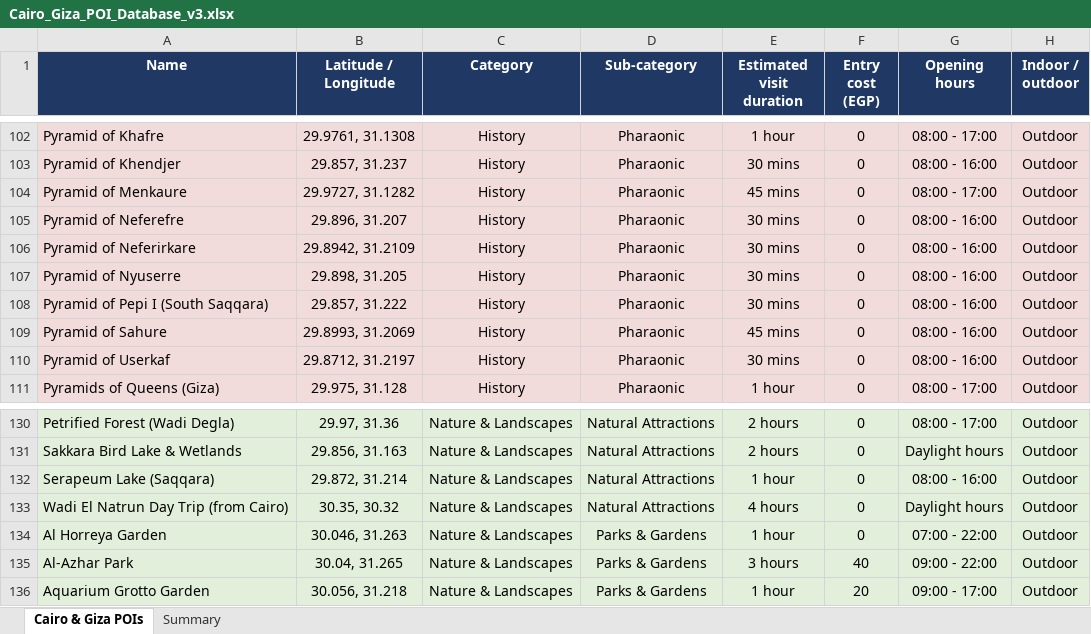
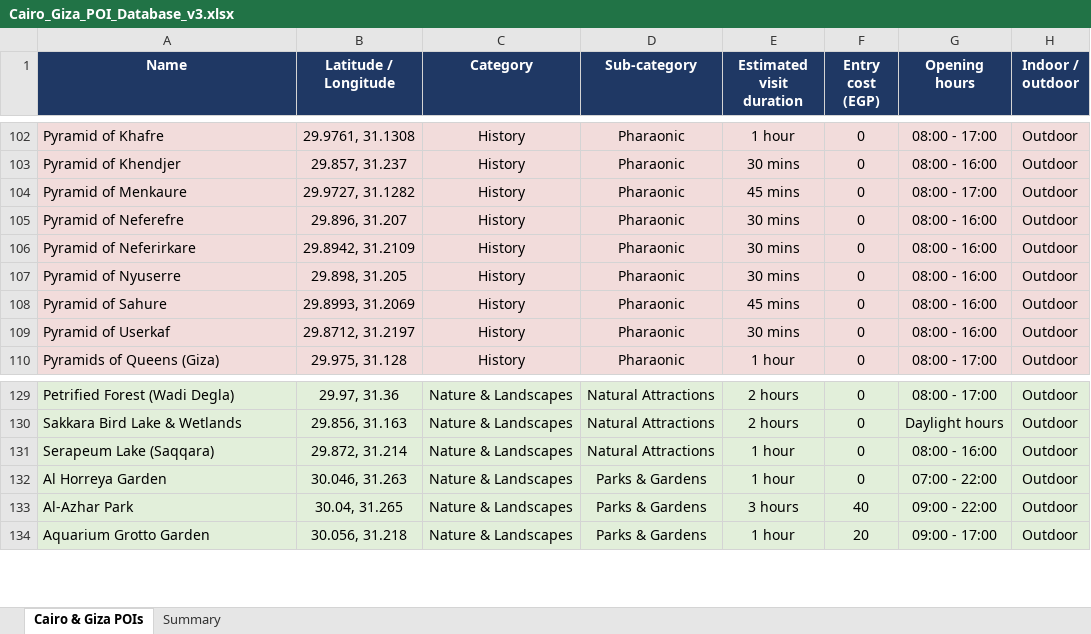
Before and after one commit to AbraamRefaat/travel-recommendation-api--, an Excel workbook: Cairo_Giza_POI_Database_v3.xlsx, sheet Cairo & Giza POIs, drawn as a sheet; only a part is shown, gaps mark what is left out; values as stored, in another font and other column widths than the file's, no borders; the diff names each change by its address in the sheet, - before the commit and + after, or states it on an @@ line.

```diff
--- a/Cairo_Giza_POI_Database_v3.xlsx (sheet Cairo & Giza POIs)
+++ b/Cairo_Giza_POI_Database_v3.xlsx (sheet Cairo & Giza POIs)
-row 108: Pyramid of Pepi I (South Saqqara) | 29.857, 31.222 | History | Pharaonic | 30 mins | 0 | 08:00 - 16:00 | Outdoor
-row 133: Wadi El Natrun Day Trip (from Cairo) | 30.35, 30.32 | Nature & Landscapes | Natural Attractions | 4 hours | 0 | Daylight hours | Outdoor
```
Also changed, not shown: 2 other files.
